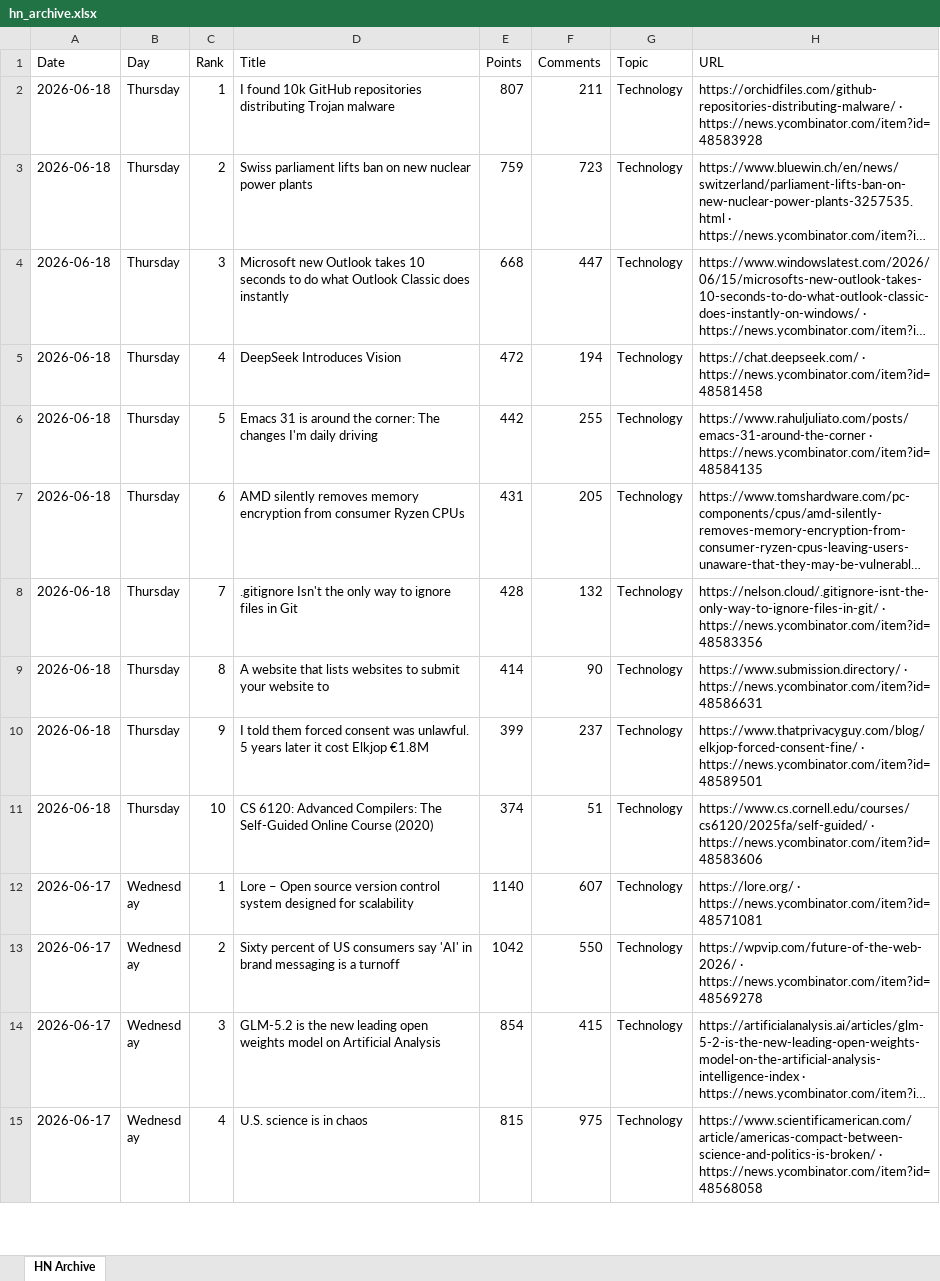
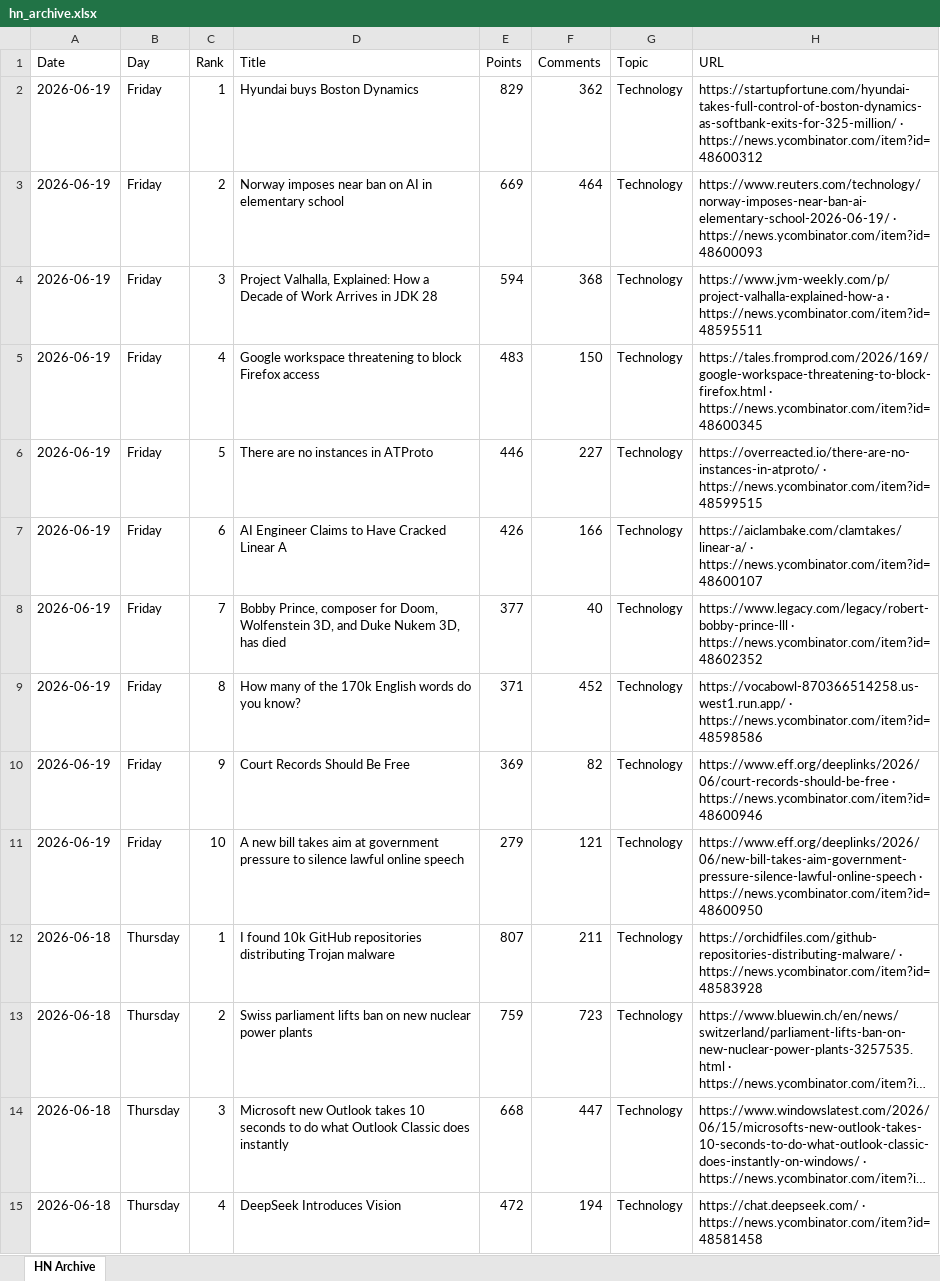
Before and after one commit to hankang156-eng/daily-digest, an Excel workbook: data/hn/hn_archive.xlsx, sheet HN Archive, drawn as a sheet; only a part is shown; the shorter side is filled out with more unchanged rows; long unchanged cells end in …; values as stored, in another font and other column widths than the file's, no borders; the diff names each change by its address in the sheet, - before the commit and + after, or states it on an @@ line.

```diff
--- a/data/hn/hn_archive.xlsx (sheet HN Archive)
+++ b/data/hn/hn_archive.xlsx (sheet HN Archive)
+row 2: 2026-06-19 | Friday | 1 | Hyundai buys Boston Dynamics | 829 | 362 | Technology | https://startupfortune.com/hyundai-takes-full-control-of-boston-dynamics-as-softbank-exits-for-325-million/ · https://news.ycombinator.com/item?id=48600312
+row 3: 2026-06-19 | Friday | 2 | Norway imposes near ban on AI in elementary school | 669 | 464 | Technology | https://www.reuters.com/technology/norway-imposes-near-ban-ai-elementary-school-2026-06-19/ · https://news.ycombinator.com/item?id=48600093
+row 4: 2026-06-19 | Friday | 3 | Project Valhalla, Explained: How a Decade of Work Arrives in JDK 28 | 594 | 368 | Technology | https://www.jvm-weekly.com/p/project-valhalla-explained-how-a · https://news.ycombinator.com/item?id=48595511
+row 5: 2026-06-19 | Friday | 4 | Google workspace threatening to block Firefox access | 483 | 150 | Technology | https://tales.fromprod.com/2026/169/google-workspace-threatening-to-block-firefox.html · https://news.ycombinator.com/item?id=48600345
+row 6: 2026-06-19 | Friday | 5 | There are no instances in ATProto | 446 | 227 | Technology | https://overreacted.io/there-are-no-instances-in-atproto/ · https://news.ycombinator.com/item?id=48599515
+row 7: 2026-06-19 | Friday | 6 | AI Engineer Claims to Have Cracked Linear A | 426 | 166 | Technology | https://aiclambake.com/clamtakes/linear-a/ · https://news.ycombinator.com/item?id=48600107
+row 8: 2026-06-19 | Friday | 7 | Bobby Prince, composer for Doom, Wolfenstein 3D, and Duke Nukem 3D, has died | 377 | 40 | Technology | https://www.legacy.com/legacy/robert-bobby-prince-lll · https://news.ycombinator.com/item?id=48602352
+row 9: 2026-06-19 | Friday | 8 | How many of the 170k English words do you know? | 371 | 452 | Technology | https://vocabowl-870366514258.us-west1.run.app/ · https://news.ycombinator.com/item?id=48598586
+row 10: 2026-06-19 | Friday | 9 | Court Records Should Be Free | 369 | 82 | Technology | https://www.eff.org/deeplinks/2026/06/court-records-should-be-free · https://news.ycombinator.com/item?id=48600946
+row 11: 2026-06-19 | Friday | 10 | A new bill takes aim at government pressure to silence lawful online speech | 279 | 121 | Technology | https://www.eff.org/deeplinks/2026/06/new-bill-takes-aim-government-pressure-silence-lawful-online-speech · https://news.ycombinator.com/item?id=48600950
```
Also changed, not shown: data/digest_archives/dd_archive.xlsx, 9 other files.
